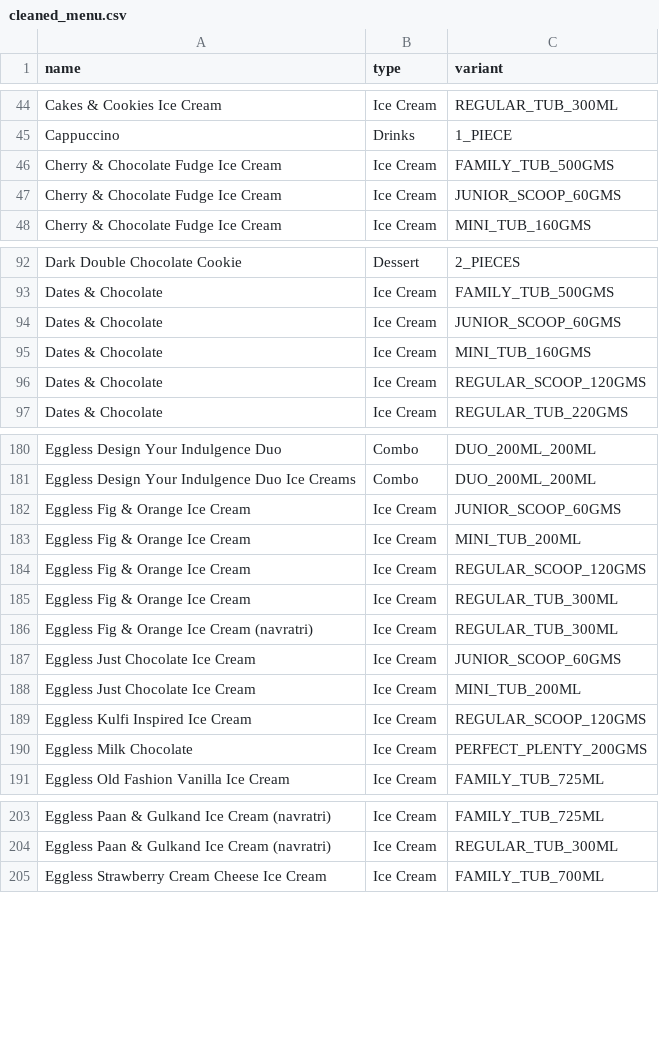
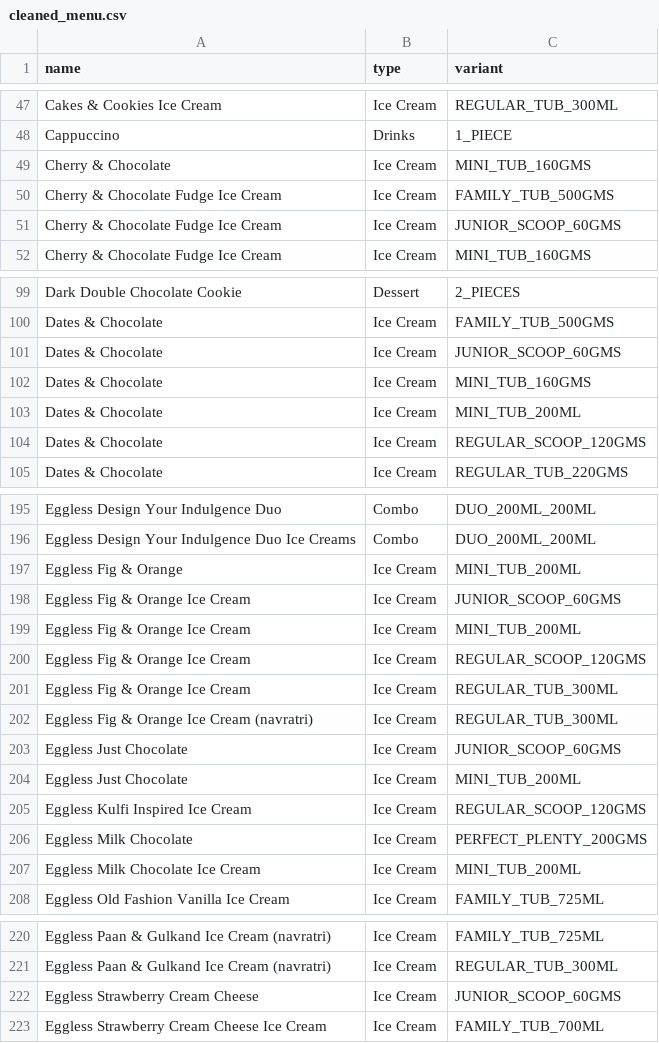
Before and after one commit to kshitij1489/dn_analytics, a CSV file: data/cleaned_menu.csv (was cleaned_menu.csv), drawn as a sheet; only a part is shown, gaps mark what is left out; the diff covers the shown part only.

Commit message:
Refactor customer tracking to name-based deduplication
Major changes:
- Migrated from phone-based to name-based customer deduplication
- Updated customers.sql schema with name_normalized column
- Modified load_orders.py to deduplicate by normalized name
- Added auto-detection in app.py for full reload when customers table is empty
- Implemented customer stats tracking (total_orders, total_spent)
- Fixed app.py pagination buttons using callbacks
- Consolidated cleaning logic into data_cleaning/clean_order_item.py
- Organized project structure (scripts/, data/, docs/)
- Added menu automation and new UI tabs (Menu Items, Variants, Menu Matrix)
- Created migration scripts for customer tracking refactor
- Updated utils/api_client.py with load_orders_from_file function
- Fixed import paths across all scripts after reorganization

```diff
--- a/cleaned_menu.csv
+++ b/data/cleaned_menu.csv
@@ -45,2 +48,3 @@ Cakes & Cookies Ice Cream,Ice Cream,REGULAR_TUB_300ML
 Cappuccino,Drinks,1_PIECE
+Cherry & Chocolate,Ice Cream,MINI_TUB_160GMS
 Cherry & Chocolate Fudge Ice Cream,Ice Cream,FAMILY_TUB_500GMS
@@ -95,2 +102,3 @@ Dates & Chocolate,Ice Cream,JUNIOR_SCOOP_60GMS
 Dates & Chocolate,Ice Cream,MINI_TUB_160GMS
+Dates & Chocolate,Ice Cream,MINI_TUB_200ML
 Dates & Chocolate,Ice Cream,REGULAR_SCOOP_120GMS
@@ -181,2 +196,3 @@ Eggless Design Your Indulgence Duo,Combo,DUO_200ML_200ML
 Eggless Design Your Indulgence Duo Ice Creams,Combo,DUO_200ML_200ML
+Eggless Fig & Orange,Ice Cream,MINI_TUB_200ML
 Eggless Fig & Orange Ice Cream,Ice Cream,JUNIOR_SCOOP_60GMS
@@ -186,6 +202,7 @@ Eggless Fig & Orange Ice Cream,Ice Cream,REGULAR_TUB_300ML
 Eggless Fig & Orange Ice Cream (navratri),Ice Cream,REGULAR_TUB_300ML
-Eggless Just Chocolate Ice Cream,Ice Cream,JUNIOR_SCOOP_60GMS
-Eggless Just Chocolate Ice Cream,Ice Cream,MINI_TUB_200ML
+Eggless Just Chocolate,Ice Cream,JUNIOR_SCOOP_60GMS
+Eggless Just Chocolate,Ice Cream,MINI_TUB_200ML
 Eggless Kulfi Inspired Ice Cream,Ice Cream,REGULAR_SCOOP_120GMS
 Eggless Milk Chocolate,Ice Cream,PERFECT_PLENTY_200GMS
+Eggless Milk Chocolate Ice Cream,Ice Cream,MINI_TUB_200ML
 Eggless Old Fashion Vanilla Ice Cream,Ice Cream,FAMILY_TUB_725ML
@@ -204,2 +221,3 @@ Eggless Paan & Gulkand Ice Cream (navratri),Ice Cream,FAMILY_TUB_725ML
 Eggless Paan & Gulkand Ice Cream (navratri),Ice Cream,REGULAR_TUB_300ML
+Eggless Strawberry Cream Cheese,Ice Cream,JUNIOR_SCOOP_60GMS
 Eggless Strawberry Cream Cheese Ice Cream,Ice Cream,FAMILY_TUB_700ML
```
Also changed, not shown: 22 added rows, 2 moved rows and 2 edited cells elsewhere in this file, 43 other files.
